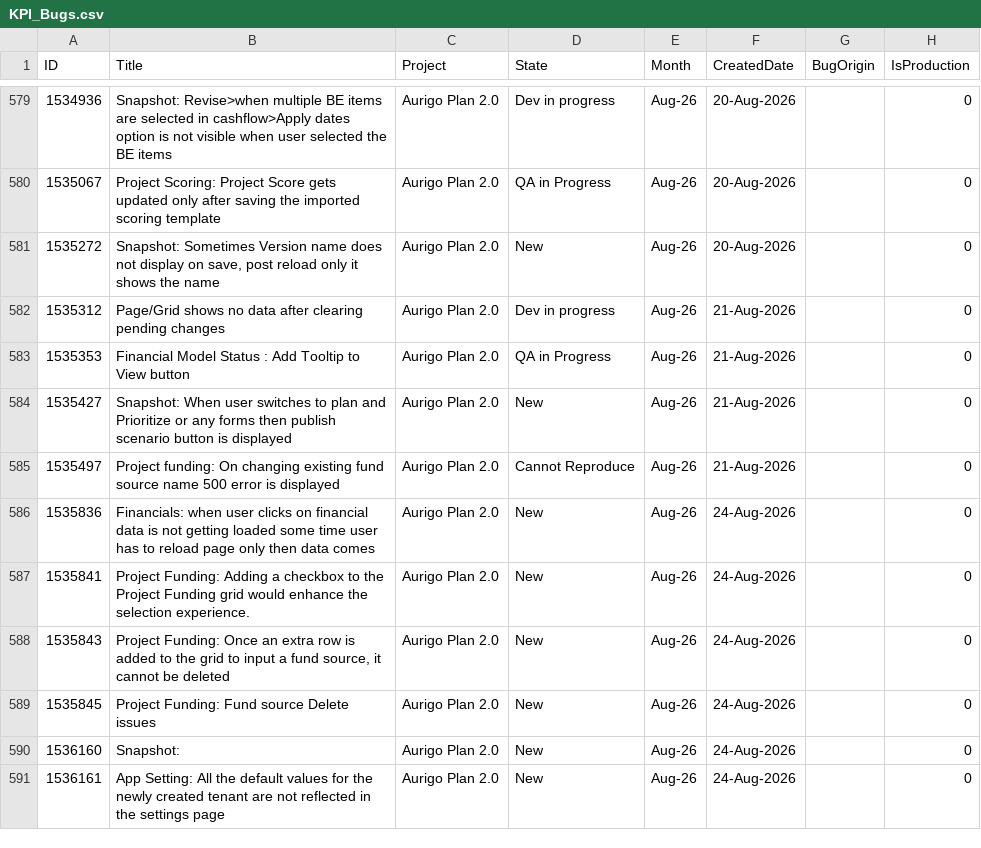
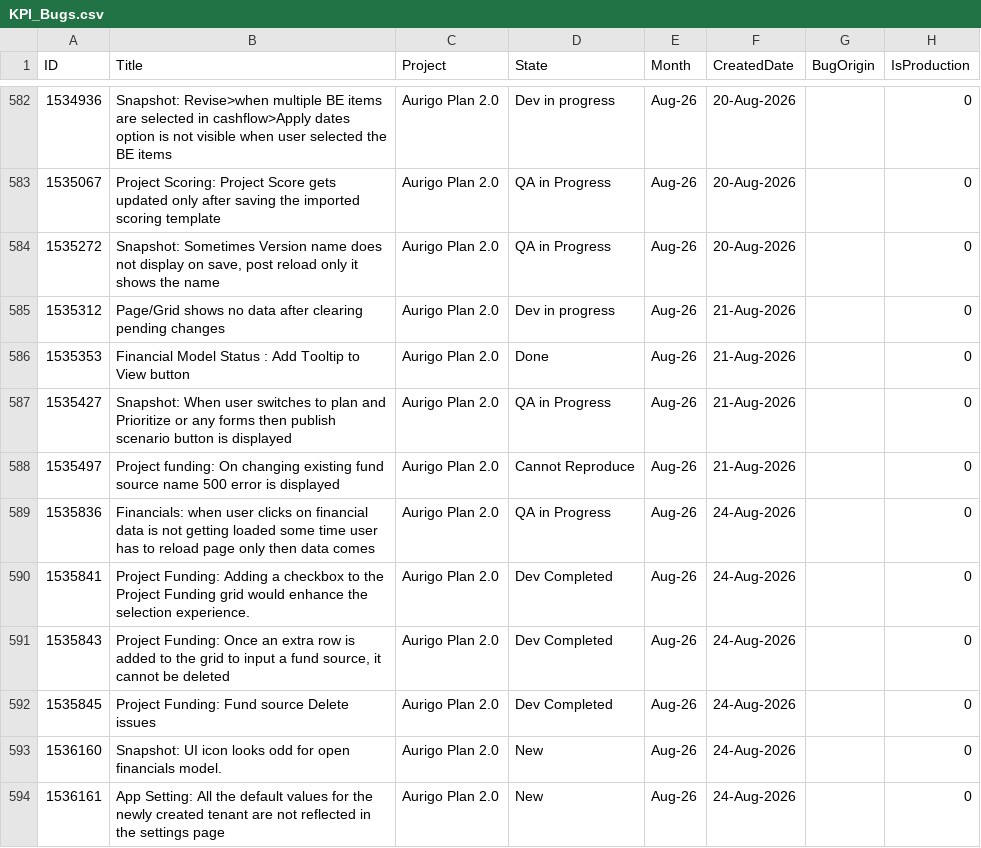
Before and after one commit to manishwali/Experiment, a CSV file: KPI_Bugs.csv, drawn as a sheet; only a part is shown, gaps mark what is left out; the diff covers the shown part only.

```diff
--- a/KPI_Bugs.csv
+++ b/KPI_Bugs.csv
@@ -580,12 +583,12 @@
 "1535067","Project Scoring: Project Score gets updated only after saving the imported scoring template","Aurigo Plan 2.0","QA in Progress","Aug-26","20-Aug-2026","","0"
-"1535272","Snapshot: Sometimes Version name does not display on save, post reload only it shows the name","Aurigo Plan 2.0","New","Aug-26","20-Aug-2026","","0"
+"1535272","Snapshot: Sometimes Version name does not display on save, post reload only it shows the name","Aurigo Plan 2.0","QA in Progress","Aug-26","20-Aug-2026","","0"
 "1535312","Page/Grid shows no data after clearing pending changes","Aurigo Plan 2.0","Dev in progress","Aug-26","21-Aug-2026","","0"
-"1535353","Financial Model Status : Add Tooltip to View button","Aurigo Plan 2.0","QA in Progress","Aug-26","21-Aug-2026","","0"
-"1535427","Snapshot: When user switches to plan and Prioritize or any forms then publish scenario button is displayed","Aurigo Plan 2.0","New","Aug-26","21-Aug-2026","","0"
+"1535353","Financial Model Status : Add Tooltip to View button","Aurigo Plan 2.0","Done","Aug-26","21-Aug-2026","","0"
+"1535427","Snapshot: When user switches to plan and Prioritize or any forms then publish scenario button is displayed","Aurigo Plan 2.0","QA in Progress","Aug-26","21-Aug-2026","","0"
 "1535497","Project funding: On changing existing fund source name 500 error is displayed","Aurigo Plan 2.0","Cannot Reproduce","Aug-26","21-Aug-2026","","0"
-"1535836","Financials: when user clicks on financial data is not getting loaded some time user has to reload page only then data comes","Aurigo Plan 2.0","New","Aug-26","24-Aug-2026","","0"
-"1535841","Project Funding: Adding a checkbox to the Project Funding grid would enhance the selection experience.","Aurigo Plan 2.0","New","Aug-26","24-Aug-2026","","0"
-"1535843","Project Funding: Once an extra row is added to the grid to input a fund source, it cannot be deleted","Aurigo Plan 2.0","New","Aug-26","24-Aug-2026","","0"
-"1535845","Project Funding: Fund source Delete issues","Aurigo Plan 2.0","New","Aug-26","24-Aug-2026","","0"
-"1536160","Snapshot:","Aurigo Plan 2.0","New","Aug-26","24-Aug-2026","","0"
+"1535836","Financials: when user clicks on financial data is not getting loaded some time user has to reload page only then data comes","Aurigo Plan 2.0","QA in Progress","Aug-26","24-Aug-2026","","0"
+"1535841","Project Funding: Adding a checkbox to the Project Funding grid would enhance the selection experience.","Aurigo Plan 2.0","Dev Completed","Aug-26","24-Aug-2026","","0"
+"1535843","Project Funding: Once an extra row is added to the grid to input a fund source, it cannot be deleted","Aurigo Plan 2.0","Dev Completed","Aug-26","24-Aug-2026","","0"
+"1535845","Project Funding: Fund source Delete issues","Aurigo Plan 2.0","Dev Completed","Aug-26","24-Aug-2026","","0"
+"1536160","Snapshot: UI icon looks odd for open financials model.","Aurigo Plan 2.0","New","Aug-26","24-Aug-2026","","0"
 "1536161","App Setting: All the default values for the newly created tenant are not reflected in the settings page","Aurigo Plan 2.0","New","Aug-26","24-Aug-2026","","0"
```
Also changed, not shown: 21 added rows and 21 edited cells elsewhere in this file, KPI_PBIs.csv.
